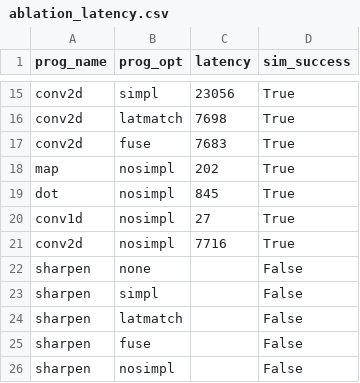
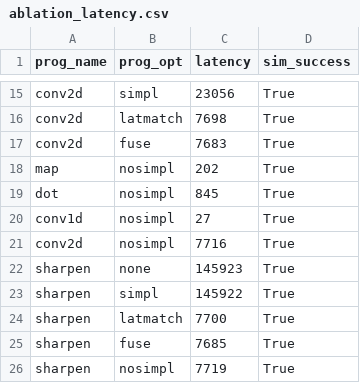
Before and after one commit to louis-hildebrand/sirop-hls, a CSV file: results/ablation_latency.csv, drawn as a sheet; only a part is shown, gaps mark what is left out.

Commit message:
Run latency measurements

```diff
--- a/results/ablation_latency.csv
+++ b/results/ablation_latency.csv
@@ -21,6 +21,6 @@ conv1d,nosimpl,27,True
 conv2d,nosimpl,7716,True
-sharpen,none,,False
-sharpen,simpl,,False
-sharpen,latmatch,,False
-sharpen,fuse,,False
-sharpen,nosimpl,,False
+sharpen,none,145923,True
+sharpen,simpl,145922,True
+sharpen,latmatch,7700,True
+sharpen,fuse,7685,True
+sharpen,nosimpl,7719,True
```
